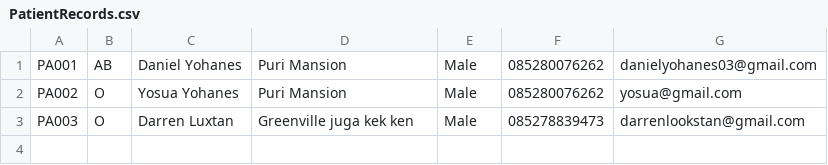
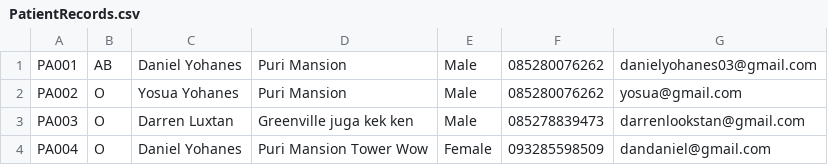
Before and after one commit to Scleepy/HospitalManagementSystem, a CSV file: src/Database/PatientRecords.csv, drawn as a sheet.

```diff
--- a/src/Database/PatientRecords.csv
+++ b/src/Database/PatientRecords.csv
@@ -3 +3,2 @@ PA002,O,Yosua Yohanes,Puri Mansion,Male,085280076262,yosua@gmail.com
 PA003,O,Darren Luxtan,Greenville juga kek ken,Male,085278839473,darrenlookstan@gmail.com
+PA004,O,Daniel Yohanes,Puri Mansion Tower Wow,Female,093285598509,dandaniel@gmail.com
```
Also changed, not shown: bin/Database/AppointmentRecords.csv, bin/Database/DoctorRecords.csv, 37 other files.
